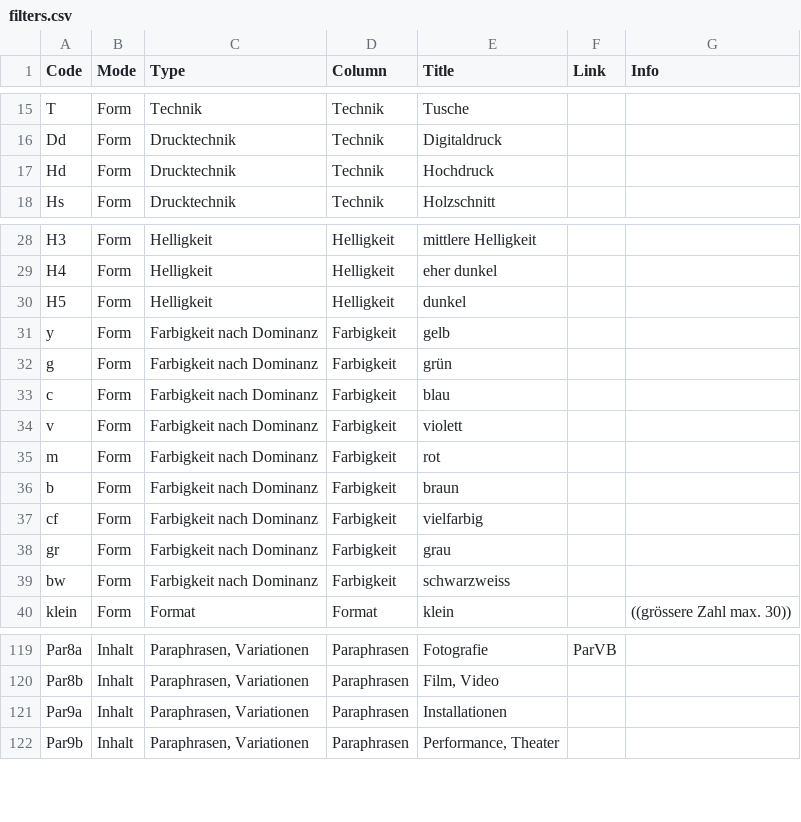
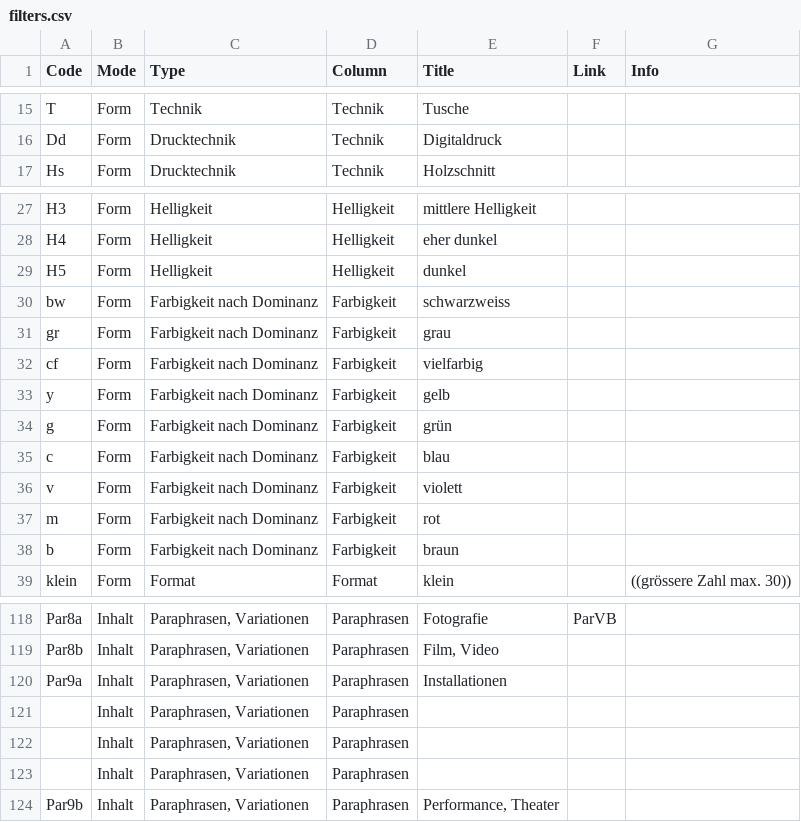
Before and after one commit to datalets/panoptikum, a CSV file: data/filters.csv, drawn as a sheet; only a part is shown, gaps mark what is left out.

Commit message:
Update filters.csv

```diff
--- a/data/filters.csv
+++ b/data/filters.csv
@@ -16,3 +16,2 @@
 "Dd","Form","Drucktechnik","Technik","Digitaldruck",,
-"Hd","Form","Drucktechnik","Technik","Hochdruck",,
 "Hs","Form","Drucktechnik","Technik","Holzschnitt",,
@@ -30,2 +29,5 @@
 "H5","Form","Helligkeit","Helligkeit","dunkel",,
+"bw","Form","Farbigkeit nach Dominanz","Farbigkeit","schwarzweiss",,
+"gr","Form","Farbigkeit nach Dominanz","Farbigkeit","grau",,
+"cf","Form","Farbigkeit nach Dominanz","Farbigkeit","vielfarbig",,
 "y","Form","Farbigkeit nach Dominanz","Farbigkeit","gelb",,
@@ -36,5 +38,2 @@
 "b","Form","Farbigkeit nach Dominanz","Farbigkeit","braun",,
-"cf","Form","Farbigkeit nach Dominanz","Farbigkeit","vielfarbig",,
-"gr","Form","Farbigkeit nach Dominanz","Farbigkeit","grau",,
-"bw","Form","Farbigkeit nach Dominanz","Farbigkeit","schwarzweiss",,
 "klein","Form","Format","Format","klein",,"((grössere Zahl max. 30))"
@@ -121,2 +120,5 @@
 "Par9a ","Inhalt","Paraphrasen, Variationen","Paraphrasen","Installationen",,
+"","Inhalt","Paraphrasen, Variationen","Paraphrasen","",,
+"","Inhalt","Paraphrasen, Variationen","Paraphrasen","",,
+"","Inhalt","Paraphrasen, Variationen","Paraphrasen","",,
 "Par9b ","Inhalt","Paraphrasen, Variationen","Paraphrasen","Performance, Theater",,
```
